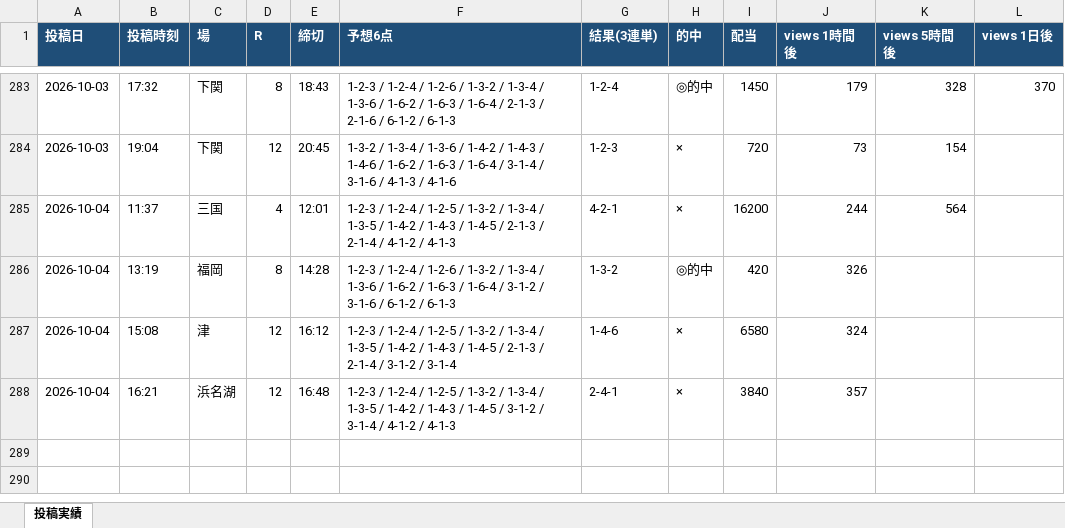
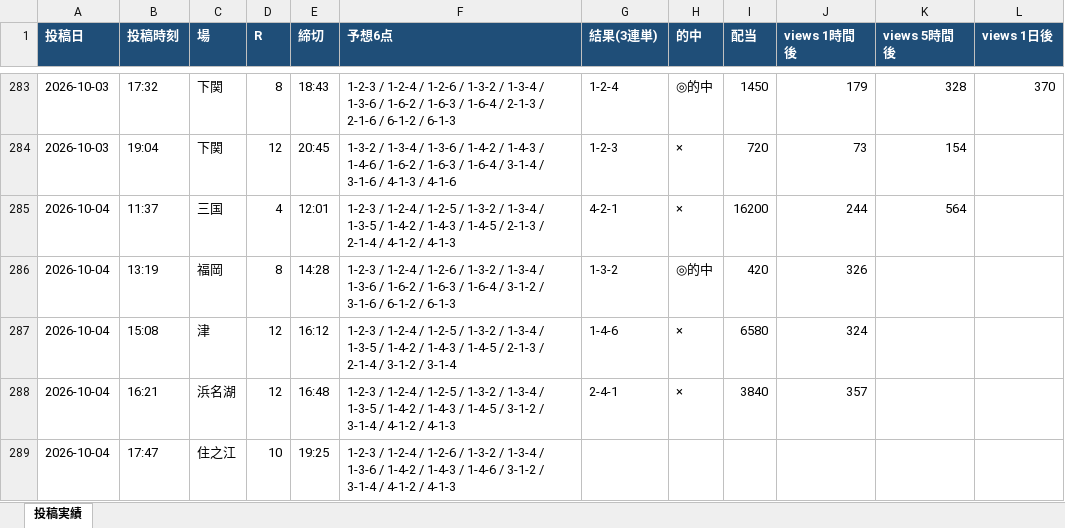
Before and after one commit to Growth37/kyotei-threads-bot, an Excel workbook: metrics.xlsx, sheet 投稿実績, drawn as a sheet; only a part is shown, gaps mark what is left out; values as stored, in another font and other column widths than the file's, no borders; the diff names each change by its address in the sheet, - before the commit and + after, or states it on an @@ line.

```diff
--- a/metrics.xlsx (sheet 投稿実績)
+++ b/metrics.xlsx (sheet 投稿実績)
+row 289: 2026-10-04 | 17:47 | 住之江 | 10 | 19:25 | 1-2-3 / 1-2-4 / 1-2-6 / 1-3-2 / 1-3-4 / 1-3-6 / 1-4-2 / 1-4-3 / 1-4-6 / 3-1-2 / 3-1-4 / 4-1-2 / 4-1-3
```
Also changed, not shown: 1 other file.
